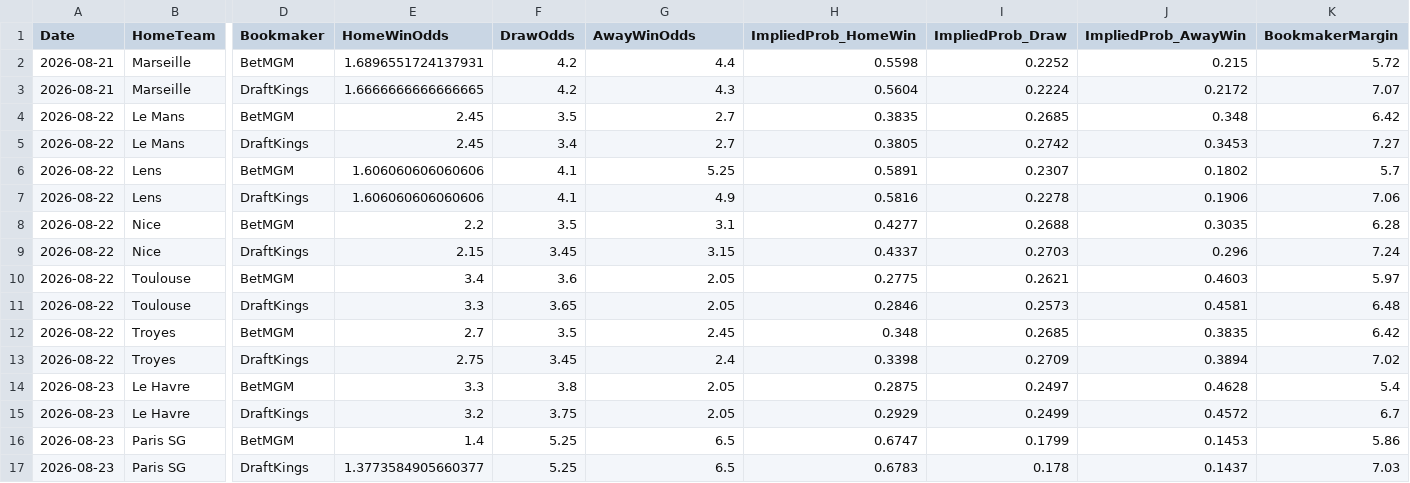
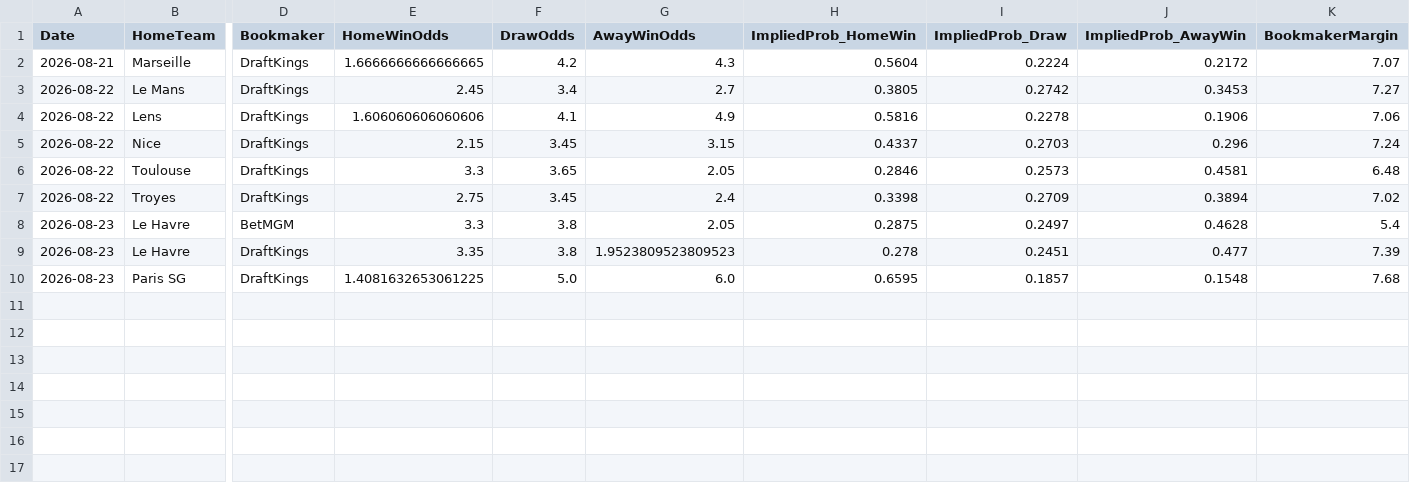
Before and after one commit to gmalbert/ligue-1, a CSV file: data_files/raw/odds.csv, drawn as a sheet; only a part is shown, gaps mark what is left out; removed rows and columns are numbered as before the commit, all else as after; rows hold the shown columns only; the diff names each change by its address in the sheet, - before the commit and + after, or states it on an @@ line.

```diff
--- a/data_files/raw/odds.csv
+++ b/data_files/raw/odds.csv
-row 2: 2026-08-21 | Marseille | BetMGM | 1.6896551724137931 | 4.2 | 4.4 | 0.5598 | 0.2252 | 0.215 | 5.72
-row 4: 2026-08-22 | Le Mans | BetMGM | 2.45 | 3.5 | 2.7 | 0.3835 | 0.2685 | 0.348 | 6.42
-row 6: 2026-08-22 | Lens | BetMGM | 1.606060606060606 | 4.1 | 5.25 | 0.5891 | 0.2307 | 0.1802 | 5.7
-row 8: 2026-08-22 | Nice | BetMGM | 2.2 | 3.5 | 3.1 | 0.4277 | 0.2688 | 0.3035 | 6.28
-row 10: 2026-08-22 | Toulouse | BetMGM | 3.4 | 3.6 | 2.05 | 0.2775 | 0.2621 | 0.4603 | 5.97
-row 12: 2026-08-22 | Troyes | BetMGM | 2.7 | 3.5 | 2.45 | 0.348 | 0.2685 | 0.3835 | 6.42
-E9 (HomeWinOdds): 3.2
+E9 (HomeWinOdds): 3.35
-F9 (DrawOdds): 3.75
+F9 (DrawOdds): 3.8
-G9 (AwayWinOdds): 2.05
+G9 (AwayWinOdds): 1.9523809523809523
-H9 (ImpliedProb_HomeWin): 0.2929
+H9 (ImpliedProb_HomeWin): 0.278
-I9 (ImpliedProb_Draw): 0.2499
+I9 (ImpliedProb_Draw): 0.2451
-J9 (ImpliedProb_AwayWin): 0.4572
+J9 (ImpliedProb_AwayWin): 0.477
-K9 (BookmakerMargin): 6.7
+K9 (BookmakerMargin): 7.39
-row 16: 2026-08-23 | Paris SG | BetMGM | 1.4 | 5.25 | 6.5 | 0.6747 | 0.1799 | 0.1453 | 5.86
-E10 (HomeWinOdds): 1.3773584905660377
+E10 (HomeWinOdds): 1.4081632653061225
-F10 (DrawOdds): 5.25
+F10 (DrawOdds): 5.0
-G10 (AwayWinOdds): 6.5
+G10 (AwayWinOdds): 6.0
-H10 (ImpliedProb_HomeWin): 0.6783
+H10 (ImpliedProb_HomeWin): 0.6595
-I10 (ImpliedProb_Draw): 0.178
+I10 (ImpliedProb_Draw): 0.1857
-J10 (ImpliedProb_AwayWin): 0.1437
+J10 (ImpliedProb_AwayWin): 0.1548
-K10 (BookmakerMargin): 7.03
+K10 (BookmakerMargin): 7.68
```
Also changed, not shown: data_files/model_features/market_features.csv, data_files/predictions_log.csv, 9 other files.
